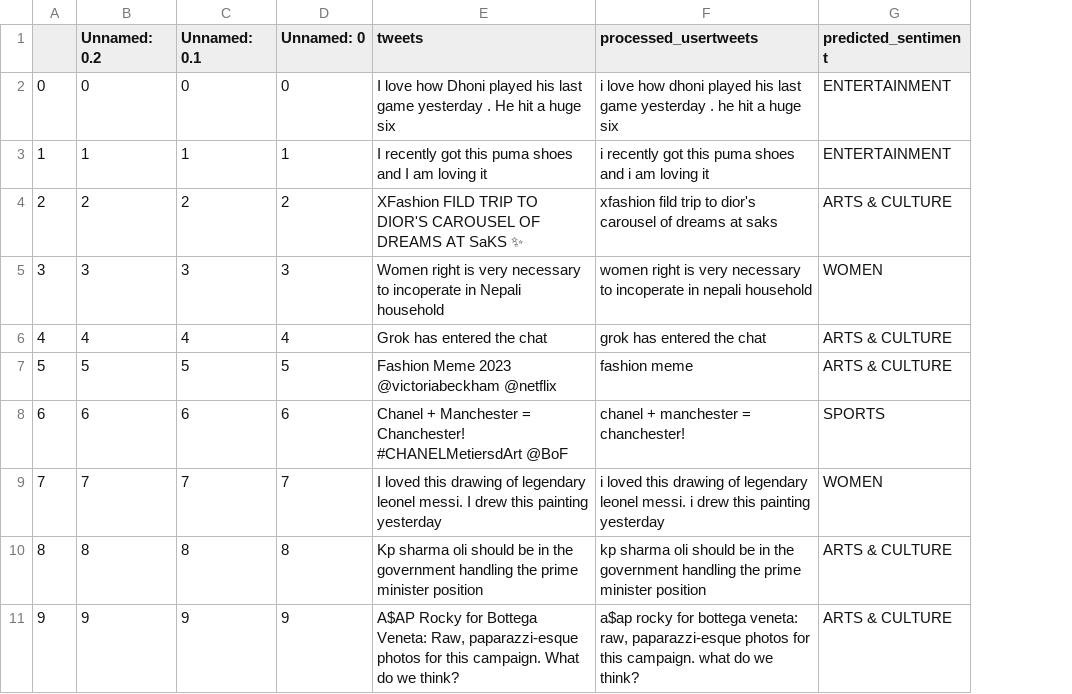
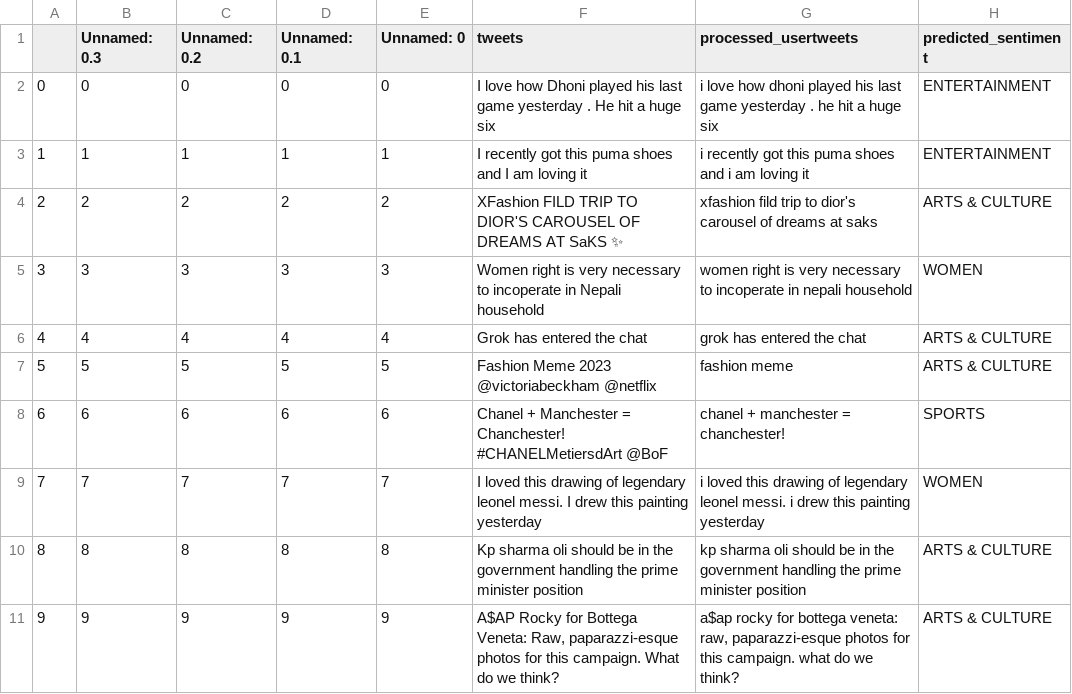
Before and after one commit to aabhik-coder/upahar, a CSV file: upahar/static/output2.csv, drawn as a sheet; the diff names each change by its address in the sheet, - before the commit and + after, or states it on an @@ line.

```diff
--- a/upahar/static/output2.csv
+++ b/upahar/static/output2.csv
+column B (Unnamed: 0.3), rows 2-11: 0 | 1 | 2 | 3 | 4 | 5 | 6 | 7 | 8 | 9
```
Also changed, not shown: 13 other files.
